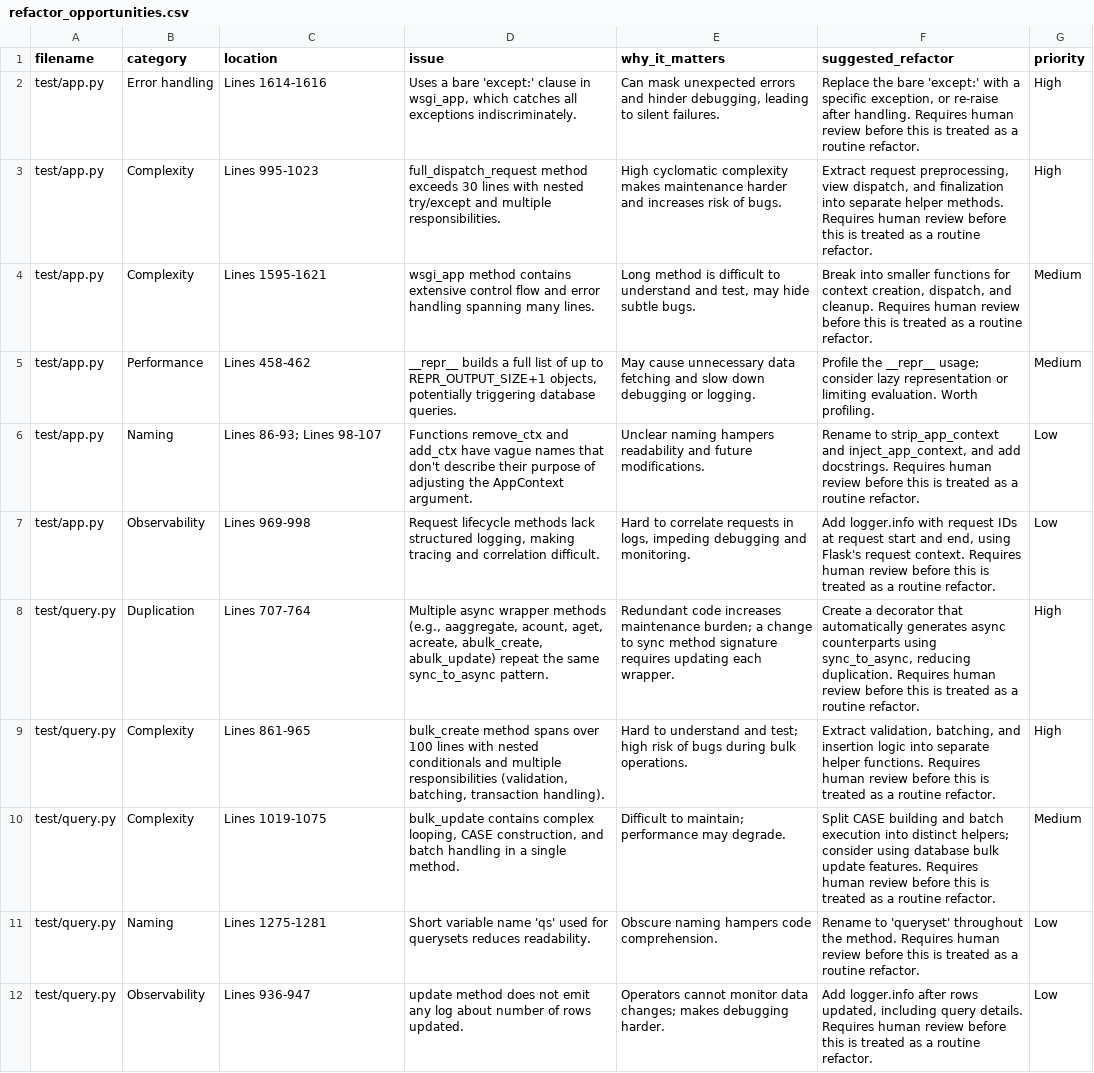
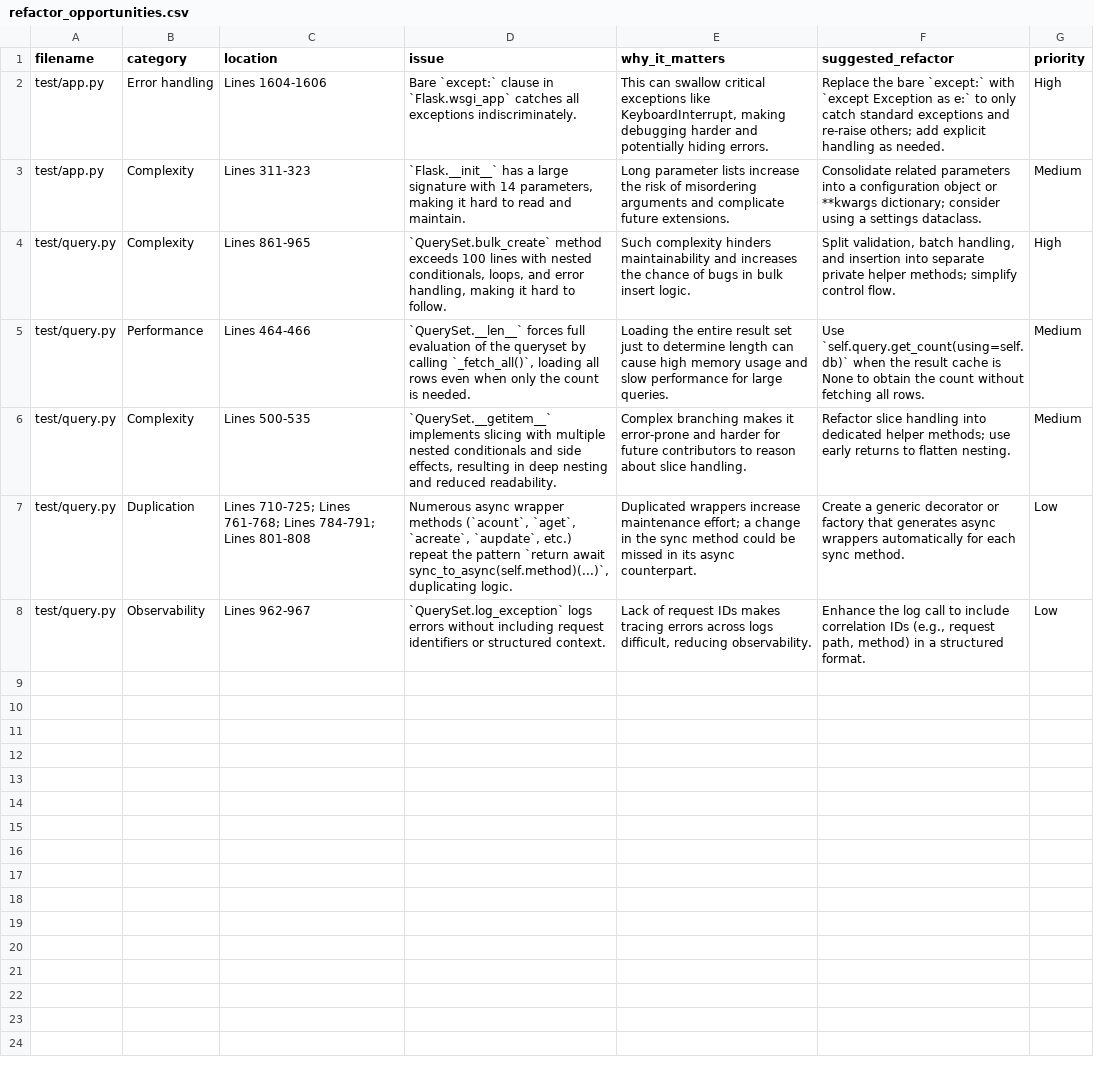
Before and after one commit to ganeshg2k3/Jira_Issues, a CSV file: test_reports/refactor_opportunities.csv, drawn as a sheet; removed rows and columns are numbered as before the commit, all else as after; the diff names each change by its address in the sheet, - before the commit and + after, or states it on an @@ line.

Commit message:
Add refactoring opportunities report

```diff
--- a/test_reports/refactor_opportunities.csv
+++ b/test_reports/refactor_opportunities.csv
-C2 (location): Lines 1614-1616
+C2 (location): Lines 1604-1606
-D2 (issue): Uses a bare 'except:' clause in wsgi_app, which catches all…
+D2 (issue): Bare `except:` clause in `Flask.wsgi_app` catches all…
-E2 (why_it_matters): Can mask unexpected errors and hinder debugging, leading to silent failures.
+E2 (why_it_matters): This can swallow critical exceptions like KeyboardInterrupt, making debugging harder and potentially hiding errors.
-F2 (suggested_refactor): …the bare 'except:' with a specific exception, or re-raise after handling. Requires human review before this is treated as a routine refactor.
+F2 (suggested_refactor): …the bare `except:` with `except Exception as e:` to only catch standard exceptions and re-raise others; add explicit handling as needed.
-row 3: test/app.py | Complexity | Lines 995-1023 | full_dispatch_request method exceeds 30 lines with nested try/except and multiple responsibilities. | High cyclomatic complexity makes maintenance harder and increases risk of bugs. | Extract request preprocessing, view dispatch, and finalization into separate helper methods. Requires human review before this is treated as a routine refactor. | High
-C3 (location): Lines 1595-1621
+C3 (location): Lines 311-323
-D3 (issue): wsgi_app method contains extensive control flow and error handling spanning many lines.
+D3 (issue): `Flask.__init__` has a large signature with 14 parameters, making it hard to read and maintain.
-E3 (why_it_matters): Long method is difficult to understand and test, may hide subtle bugs.
+E3 (why_it_matters): Long parameter lists increase the risk of misordering arguments and complicate future extensions.
-F3 (suggested_refactor): Break into smaller functions for context creation, dispatch, and cleanup. Requires human review before this is treated as a routine refactor.
+F3 (suggested_refactor): Consolidate related parameters into a configuration object or **kwargs dictionary; consider using a settings dataclass.
-row 5: test/app.py | Performance | Lines 458-462 | __repr__ builds a full list of up to REPR_OUTPUT_SIZE+1 objects, potentially triggering database queries. | May cause unnecessary data fetching and slow down debugging or logging. | Profile the __repr__ usage; consider lazy representation or limiting evaluation. Worth profiling. | Medium
-row 6: test/app.py | Naming | Lines 86-93; Lines 98-107 | Functions remove_ctx and add_ctx have vague names that don't describe their purpose of adjusting the AppContext argument. | Unclear naming hampers readability and future modifications. | Rename to strip_app_context and inject_app_context, and add docstrings. Requires human review before this is treated as a routine refactor. | Low
-row 7: test/app.py | Observability | Lines 969-998 | Request lifecycle methods lack structured logging, making tracing and correlation difficult. | Hard to correlate requests in logs, impeding debugging and monitoring. | Add logger.info with request IDs at request start and end, using Flask's request context. Requires human review before this is treated as a routine refactor. | Low
-row 8: test/query.py | Duplication | Lines 707-764 | Multiple async wrapper methods (e.g., aaggregate, acount, aget, acreate, abulk_create, abulk_update) repeat the same sync_to_async pattern. | Redundant code increases maintenance burden; a change to sync method signature requires updating each wrapper. | Create a decorator that automatically generates async counterparts using sync_to_async, reducing duplication. Requires human review before this is treated as a routine refactor. | High
-D4 (issue): bulk_create method spans over 100 lines with nested conditionals and multiple responsibilities (validation, batching, transaction handling).
+D4 (issue): `QuerySet.bulk_create` method exceeds 100 lines with nested conditionals, loops, and error handling, making it hard to follow.
-E4 (why_it_matters): Hard to understand and test; high risk of bugs during bulk operations.
+E4 (why_it_matters): Such complexity hinders maintainability and increases the chance of bugs in bulk insert logic.
-F4 (suggested_refactor): Extract validation, batching, and insertion logic into separate helper functions. Requires human review before this is treated as a routine refactor.
+F4 (suggested_refactor): Split validation, batch handling, and insertion into separate private helper methods; simplify control flow.
+row 5: test/query.py | Performance | Lines 464-466 | `QuerySet.__len__` forces full evaluation of the queryset by calling `_fetch_all()`, loading all rows even when only the count is needed. | Loading the entire result set just to determine length can cause high memory usage and slow performance for large queries. | Use `self.query.get_count(using=self.db)` when the result cache is None to obtain the count without fetching all rows. | Medium
-C6 (location): Lines 1019-1075
+C6 (location): Lines 500-535
-D6 (issue): bulk_update contains complex looping, CASE construction, and batch handling in a single method.
+D6 (issue): `QuerySet.__getitem__` implements slicing with multiple nested conditionals and side effects, resulting in deep nesting and reduced readability.
-E6 (why_it_matters): Difficult to maintain; performance may degrade.
+E6 (why_it_matters): Complex branching makes it error-prone and harder for future contributors to reason about slice handling.
-F6 (suggested_refactor): Split CASE building and batch execution into distinct helpers; consider using database bulk update features. Requires human review before this is treated as a routine refactor.
+F6 (suggested_refactor): Refactor slice handling into dedicated helper methods; use early returns to flatten nesting.
-row 11: test/query.py | Naming | Lines 1275-1281 | Short variable name 'qs' used for querysets reduces readability. | Obscure naming hampers code comprehension. | Rename to 'queryset' throughout the method. Requires human review before this is treated as a routine refactor. | Low
+row 7: test/query.py | Duplication | Lines 710-725; Lines 761-768; Lines 784-791; Lines 801-808 | Numerous async wrapper methods (`acount`, `aget`, `acreate`, `aupdate`, etc.) repeat the pattern `return await sync_to_async(self.method)(...)`, duplicating logic. | Duplicated wrappers increase maintenance effort; a change in the sync method could be missed in its async counterpart. | Create a generic decorator or factory that generates async wrappers automatically for each sync method. | Low
-C8 (location): Lines 936-947
+C8 (location): Lines 962-967
-D8 (issue): update method does not emit any log about number of rows updated.
+D8 (issue): `QuerySet.log_exception` logs errors without including request identifiers or structured context.
-E8 (why_it_matters): Operators cannot monitor data changes; makes debugging harder.
+E8 (why_it_matters): Lack of request IDs makes tracing errors across logs difficult, reducing observability.
-F8 (suggested_refactor): Add logger.info after rows updated, including query details. Requires human review before this is treated as a routine refactor.
+F8 (suggested_refactor): Enhance the log call to include correlation IDs (e.g., request path, method) in a structured format.
```
